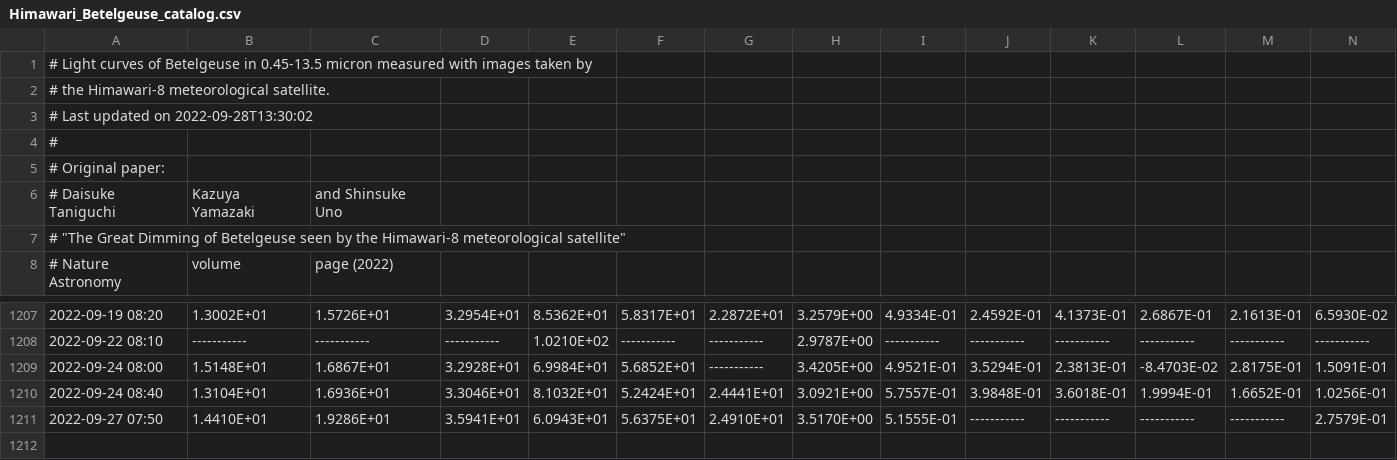
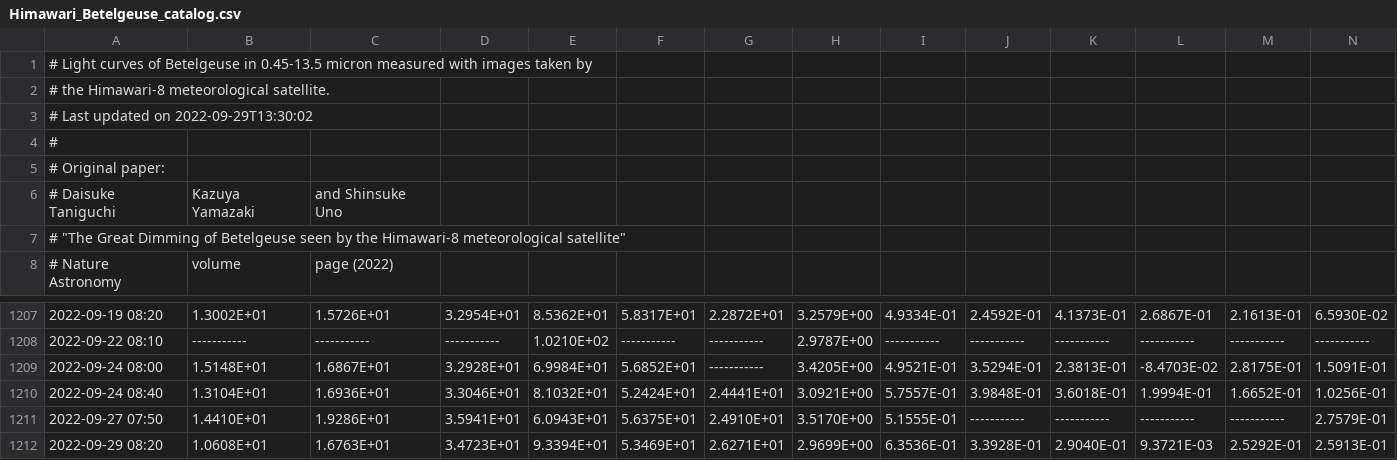
Before and after one commit to D-Taniguchi-Astro/Data_Himawari, a CSV file: Himawari_Betelgeuse_catalog.csv, drawn as a sheet; only a part is shown, gaps mark what is left out; rows hold the shown columns only; the diff names each change by its address in the sheet, - before the commit and + after, or states it on an @@ line.

Commit message:
Himawari photometry on 20220929

```diff
--- a/Himawari_Betelgeuse_catalog.csv
+++ b/Himawari_Betelgeuse_catalog.csv
-A3: # Last updated on 2022-09-28T13:30:02
+A3: # Last updated on 2022-09-29T13:30:02
+row 1212: 2022-09-29 08:20 | 1.0608E+01 | 1.6763E+01 | 3.4723E+01 | 9.3394E+01 | 5.3469E+01 | 2.6271E+01 | 2.9699E+00 | 6.3536E-01 | 3.3928E-01 | 2.9040E-01 | 9.3721E-03 | 2.5292E-01 | 2.5913E-01
```
Also changed, not shown: Himawari_Betelgeuse_catalog_ABmag.csv, 5 other files.
